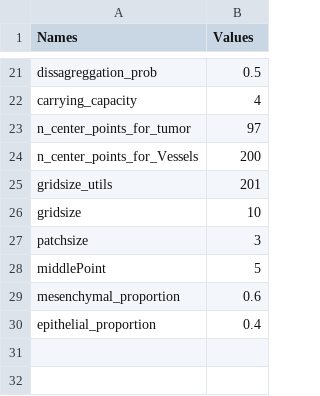
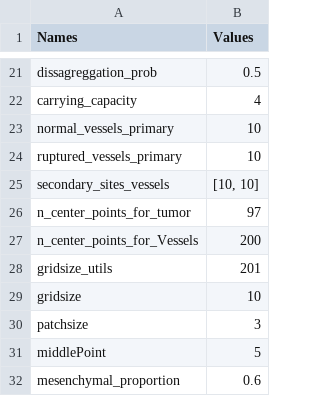
Before and after one commit to alfredohernandezinostroza/agent-based-cancer, a CSV file: simulations_configs.csv, drawn as a sheet; only a part is shown, gaps mark what is left out; the shorter side is filled out with more unchanged rows.

Commit message:
add amount of vessels to config

```diff
--- a/simulations_configs.csv
+++ b/simulations_configs.csv
@@ -22,2 +22,5 @@ dissagreggation_prob,0.5
 carrying_capacity,4
+normal_vessels_primary,10
+ruptured_vessels_primary,10
+secondary_sites_vessels,"[10, 10]"
 n_center_points_for_tumor,97
```
Also changed, not shown: 2 other files.
